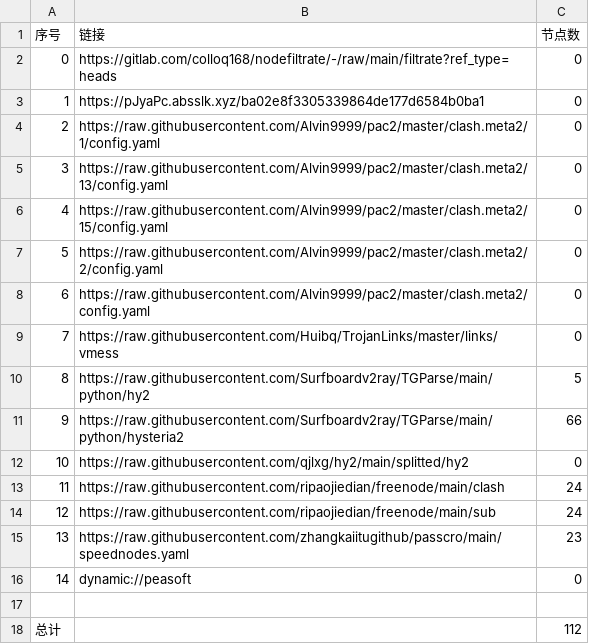
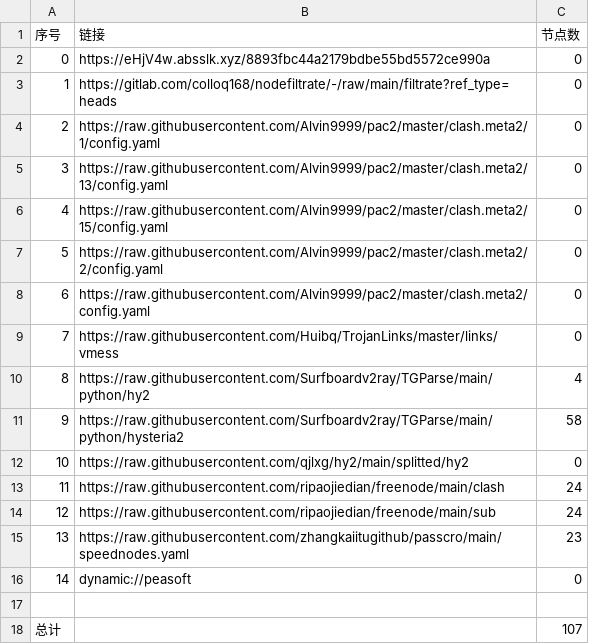
Before and after one commit to xiao99qiao/NoMoreWalls, a CSV file: list_result.csv, drawn as a sheet.

```diff
--- a/list_result.csv
+++ b/list_result.csv
@@ -1,4 +1,4 @@
 序号,链接,节点数
-0,https://gitlab.com/colloq168/nodefiltrate/-/raw/main/filtrate?ref_type=heads,0
-1,https://pJyaPc.absslk.xyz/ba02e8f3305339864de177d6584b0ba1,0
+0,https://eHjV4w.absslk.xyz/8893fbc44a2179bdbe55bd5572ce990a,0
+1,https://gitlab.com/colloq168/nodefiltrate/-/raw/main/filtrate?ref_type=heads,0
 2,https://raw.githubusercontent.com/Alvin9999/pac2/master/clash.meta2/1/config.yaml,0
@@ -9,4 +9,4 @@
 7,https://raw.githubusercontent.com/Huibq/TrojanLinks/master/links/vmess,0
-8,https://raw.githubusercontent.com/Surfboardv2ray/TGParse/main/python/hy2,5
-9,https://raw.githubusercontent.com/Surfboardv2ray/TGParse/main/python/hysteria2,66
+8,https://raw.githubusercontent.com/Surfboardv2ray/TGParse/main/python/hy2,4
+9,https://raw.githubusercontent.com/Surfboardv2ray/TGParse/main/python/hysteria2,58
 10,https://raw.githubusercontent.com/qjlxg/hy2/main/splitted/hy2,0
@@ -17,2 +17,2 @@
 
-总计,,112
+总计,,107
```
Also changed, not shown: 10 other files.
